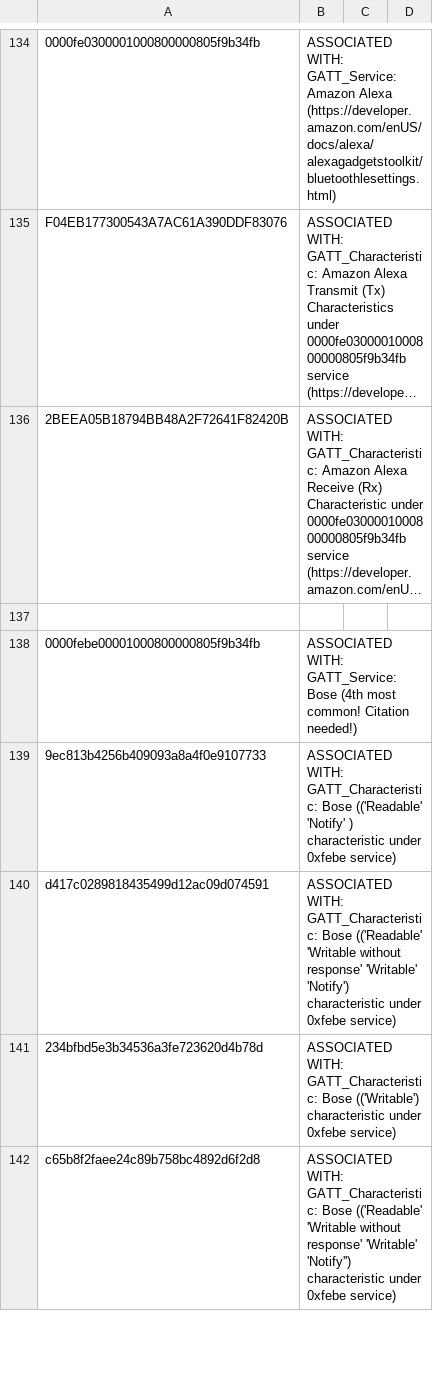
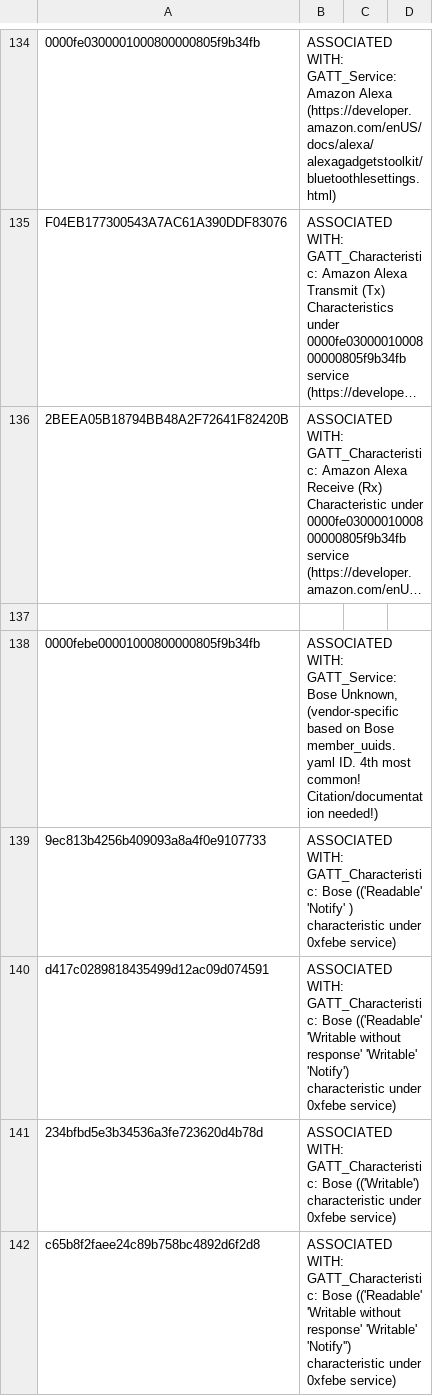
Before and after one commit to darkmentorllc/Blue2thprinting, a CSV file: Analysis/custom_uuid128s.csv, drawn as a sheet; only a part is shown, gaps mark what is left out; long unchanged cells end in ….

```diff
--- a/Analysis/custom_uuid128s.csv
+++ b/Analysis/custom_uuid128s.csv
@@ -137,3 +137,3 @@
 
-"0000febe00001000800000805f9b34fb","ASSOCIATED WITH: GATT_Service: Bose (4th most common! Citation needed!)"
+"0000febe00001000800000805f9b34fb","ASSOCIATED WITH: GATT_Service: Bose Unknown, (vendor-specific based on Bose member_uuids.yaml ID. 4th most common! Citation/documentation needed!)"
 "9ec813b4256b409093a8a4f0e9107733","ASSOCIATED WITH: GATT_Characteristic: Bose (('Readable' 'Notify' ) characteristic under 0xfebe service)"
```
Also changed, not shown: 1 other file.
